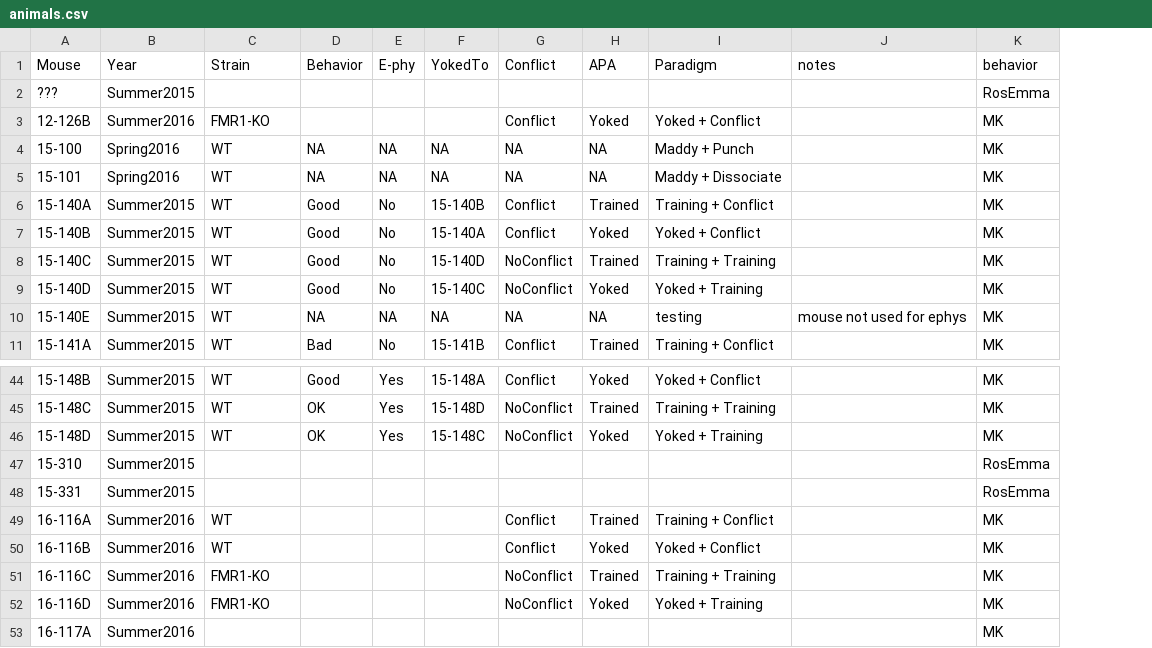
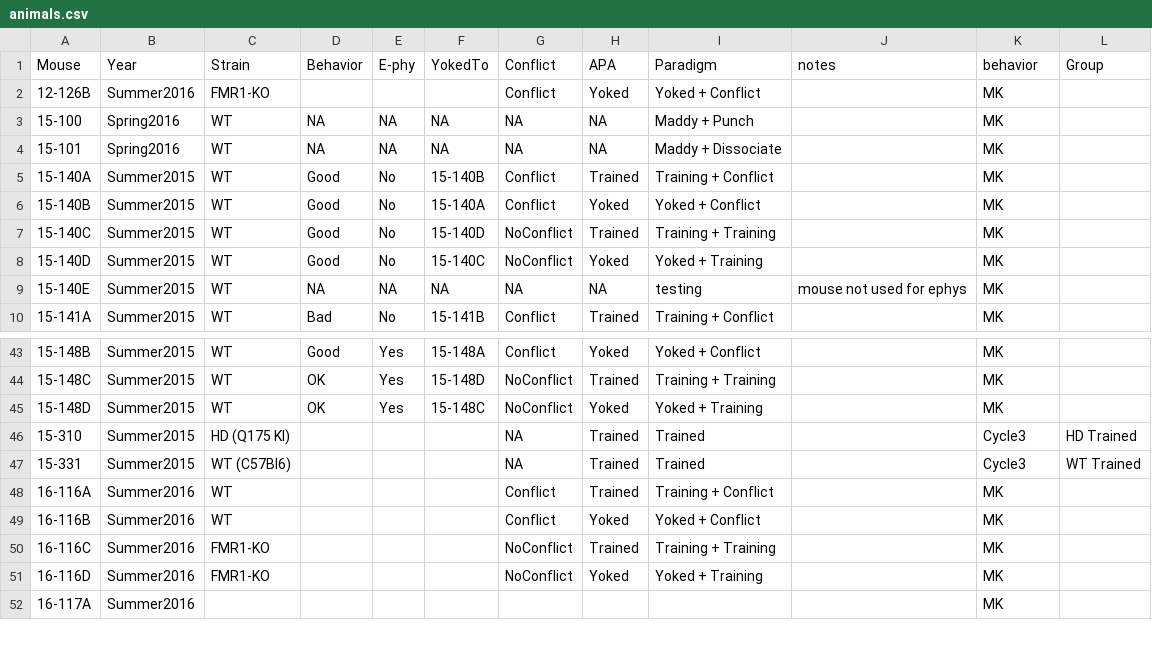
Before and after one commit to raynamharris/BehavEphyRNAseq, a CSV file: data/sample_info/animals.csv, drawn as a sheet; only a part is shown, gaps mark what is left out; removed rows and columns are numbered as before the commit, all else as after; the diff covers the shown part only; the diff names each change by its address in the sheet, - before the commit and + after, or states it on an @@ line.

```diff
--- a/data/sample_info/animals.csv
+++ b/data/sample_info/animals.csv
+column L, row 1: Group; rows 46-47: HD Trained | WT Trained
-row 2: ??? | Summer2015 |  |  |  |  |  |  |  |  | RosEmma
-C46: (empty)
+C46: HD (Q175 KI)
-G46:G47: (empty)
+G46:G47: NA
-H46:H47: (empty)
+H46:H47: Trained
-I46:I47: (empty)
+I46:I47: Trained
-K46:K47: RosEmma
+K46:K47: Cycle3
-C47: (empty)
+C47: WT (C57Bl6)
```
Also changed, not shown: 11 added rows, 10 removed rows and 8 edited cells elsewhere in this file, 2 other files.
